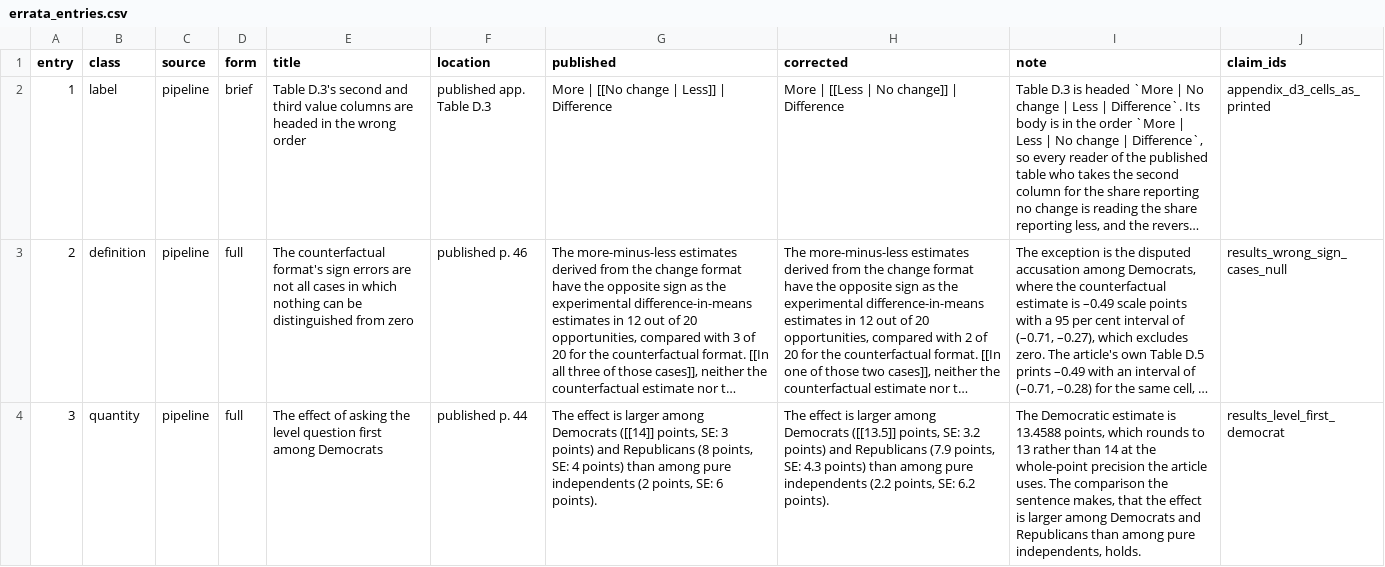
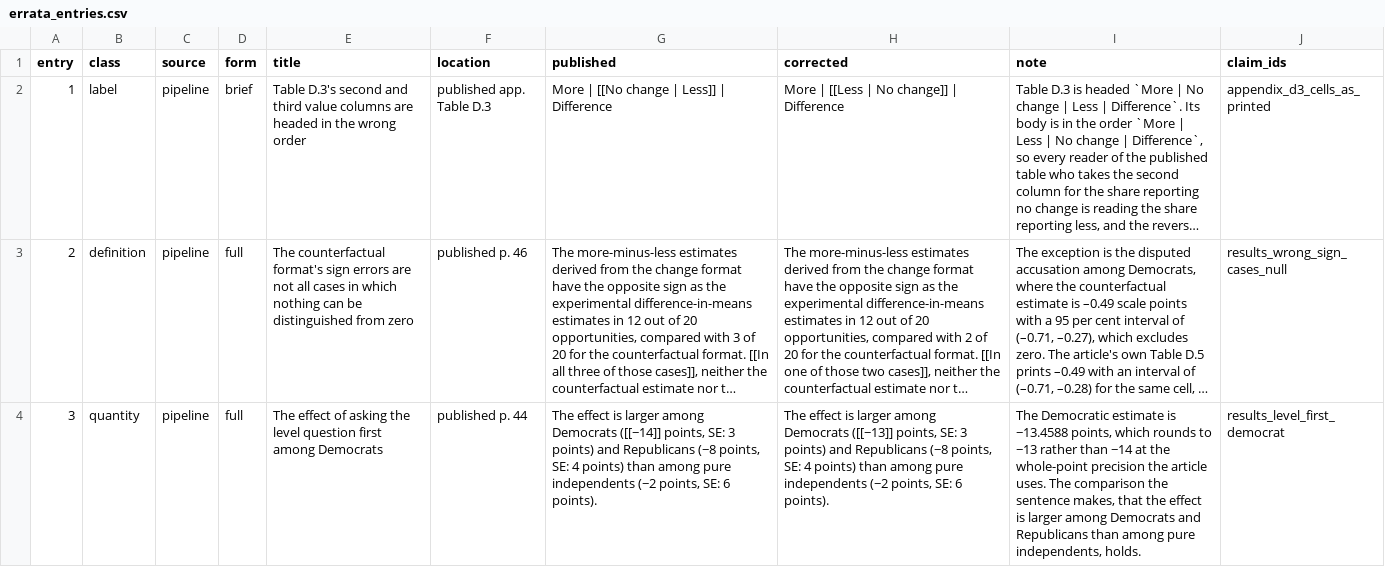
Before and after one commit to active-maintenance-aec/graham_coppock_2021, a CSV file: errata_entries.csv, drawn as a sheet; only a part is shown; long unchanged cells end in …; the diff covers the shown part only; the diff names each change by its address in the sheet, - before the commit and + after, or states it on an @@ line.

```diff
--- a/errata_entries.csv
+++ b/errata_entries.csv
-G4 (published): …among Democrats ([[14]] points, SE: 3 points) and Republicans (8 points, SE: 4 points) than among pure independents (2 points, SE:…
+G4 (published): …among Democrats ([[−14]] points, SE: 3 points) and Republicans (−8 points, SE: 4 points) than among pure independents (−2 points, SE:…
-H4 (corrected): …among Democrats ([[13.5]] points, SE: 3.2 points) and Republicans (7.9 points, SE: 4.3 points) than among pure independents (2.2 points, SE: 6.2 points).
+H4 (corrected): …among Democrats ([[−13]] points, SE: 3 points) and Republicans (−8 points, SE: 4 points) than among pure independents (−2 points, SE: 6 points).
-I4 (note): …estimate is 13.4588 points, which rounds to 13 rather than 14 at the…
+I4 (note): …estimate is −13.4588 points, which rounds to −13 rather than −14 at the…
```
Also changed, not shown: 1 edited cell elsewhere in this file, 3 other files.
